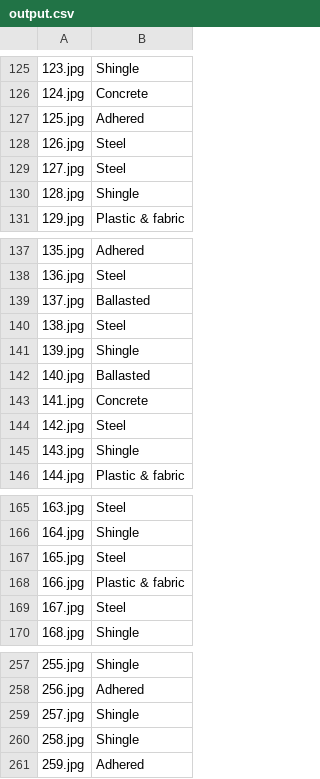
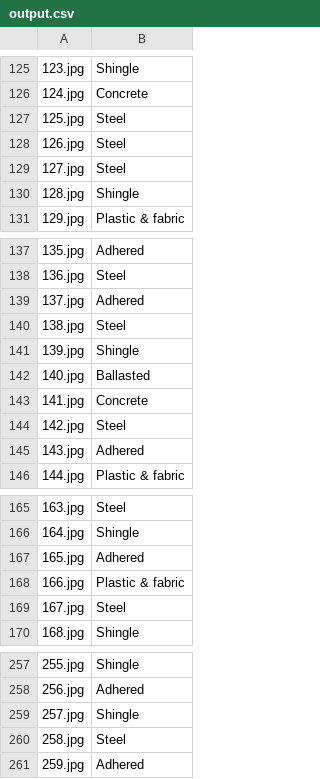
Before and after one commit to darkmatter18/Dockship-Attentive-AI-Internship-Hiring-Challenge, a CSV file: output.csv, drawn as a sheet; only a part is shown, gaps mark what is left out; the diff covers the shown part only.

```diff
--- a/output.csv
+++ b/output.csv
@@ -126,3 +126,3 @@
 124.jpg,Concrete
-125.jpg,Adhered
+125.jpg,Steel
 126.jpg,Steel
@@ -138,3 +138,3 @@
 136.jpg,Steel
-137.jpg,Ballasted
+137.jpg,Adhered
 138.jpg,Steel
@@ -144,3 +144,3 @@
 142.jpg,Steel
-143.jpg,Shingle
+143.jpg,Adhered
 144.jpg,Plastic & fabric
@@ -166,3 +166,3 @@
 164.jpg,Shingle
-165.jpg,Steel
+165.jpg,Adhered
 166.jpg,Plastic & fabric
@@ -259,3 +259,3 @@
 257.jpg,Shingle
-258.jpg,Shingle
+258.jpg,Steel
 259.jpg,Adhered
```
Also changed, not shown: 15 edited cells elsewhere in this file.
